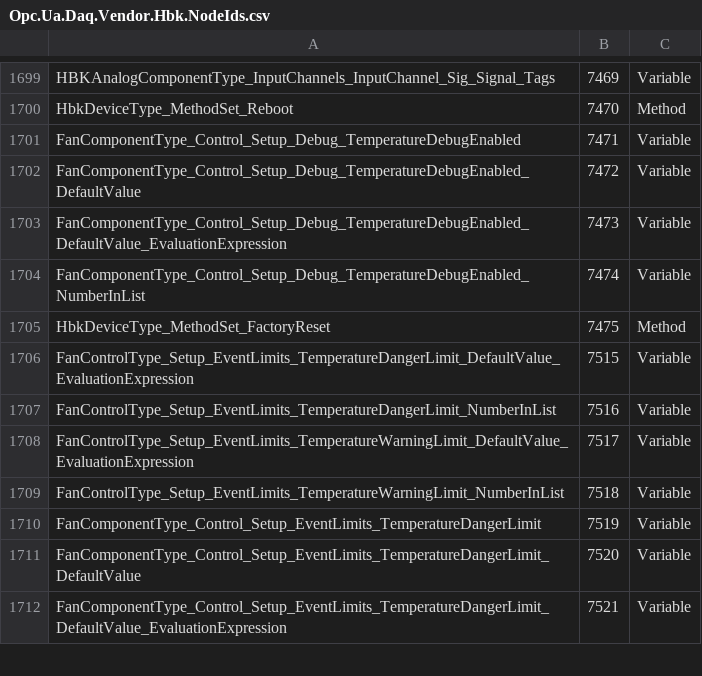
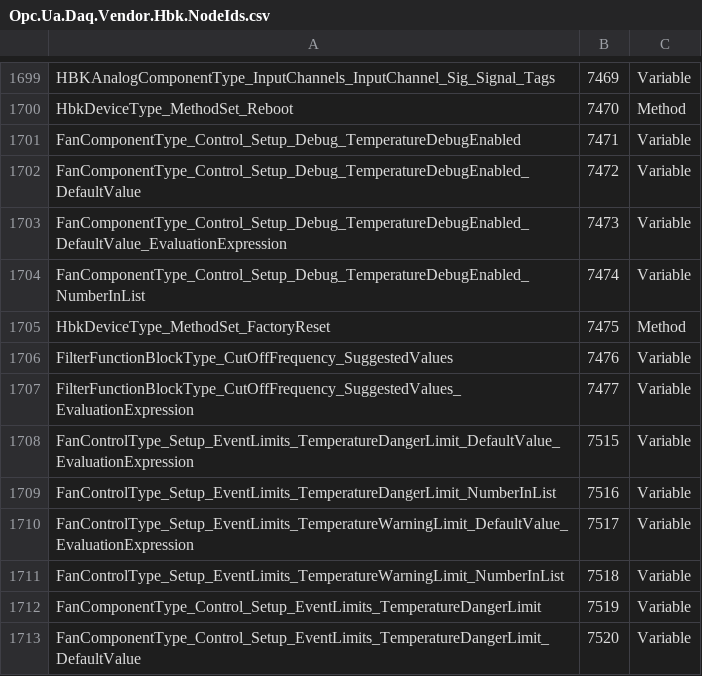
Before and after one commit to ml-hbk/opc-ua-specs, a CSV file: opendaq/hbk/Opc.Ua.Daq.Vendor.Hbk.NodeIds.csv, drawn as a sheet; only a part is shown, gaps mark what is left out; the shorter side is filled out with more unchanged rows; the diff names each change by its address in the sheet, - before the commit and + after, or states it on an @@ line.

Commit message:
Suggested Values of Filter cutoff frequency is of type double

```diff
--- a/opendaq/hbk/Opc.Ua.Daq.Vendor.Hbk.NodeIds.csv
+++ b/opendaq/hbk/Opc.Ua.Daq.Vendor.Hbk.NodeIds.csv
+row 1706: FilterFunctionBlockType_CutOffFrequency_SuggestedValues | 7476 | Variable
+row 1707: FilterFunctionBlockType_CutOffFrequency_SuggestedValues_EvaluationExpression | 7477 | Variable
```
Also changed, not shown: 1 other file.
